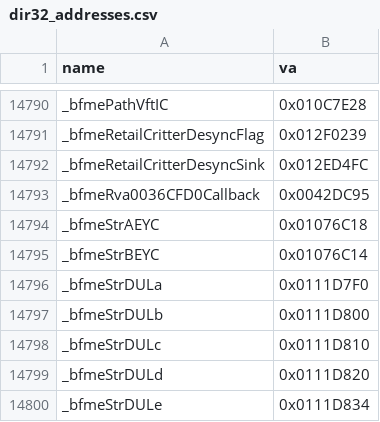
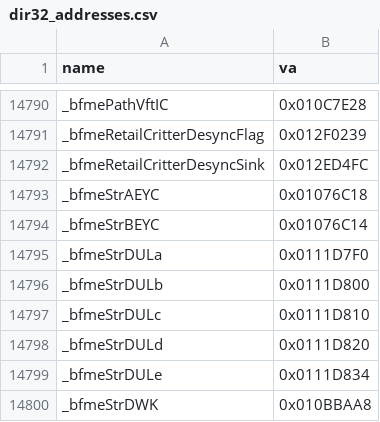
Before and after one commit to redrockvp/Open-BFME-1, a CSV file: targets/game/reverse/dir32_addresses.csv, drawn as a sheet; only a part is shown, gaps mark what is left out; the shorter side is filled out with more unchanged rows.

```diff
--- a/targets/game/reverse/dir32_addresses.csv
+++ b/targets/game/reverse/dir32_addresses.csv
@@ -14792,3 +14792,2 @@ _bfmeRetailCritterDesyncFlag,0x012F0239
 _bfmeRetailCritterDesyncSink,0x012ED4FC
-_bfmeRva0036CFD0Callback,0x0042DC95
 _bfmeStrAEYC,0x01076C18
```
Also changed, not shown: targets/game/reverse/body_guard_baseline.csv, 6 other files.
